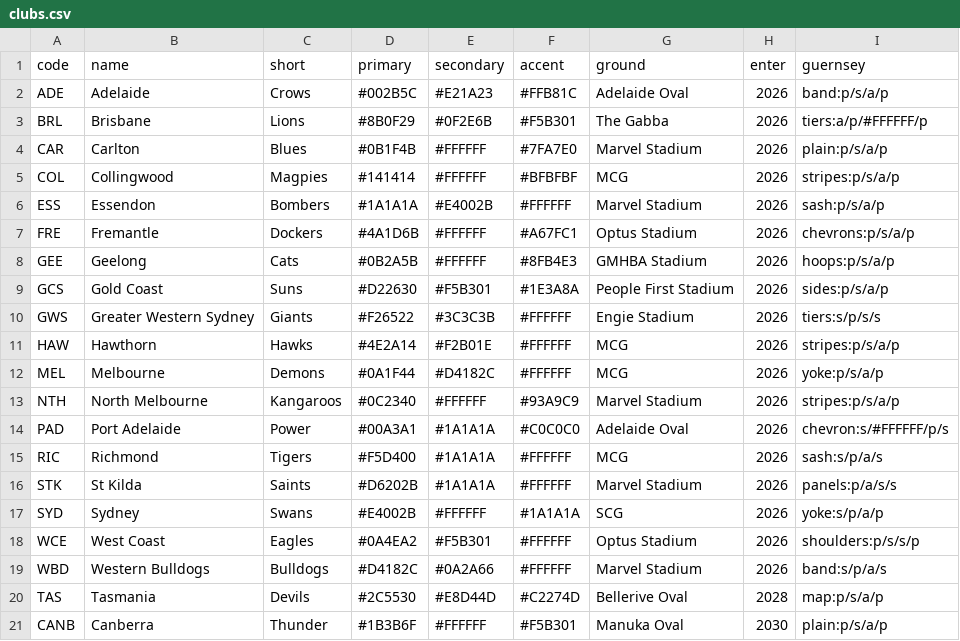
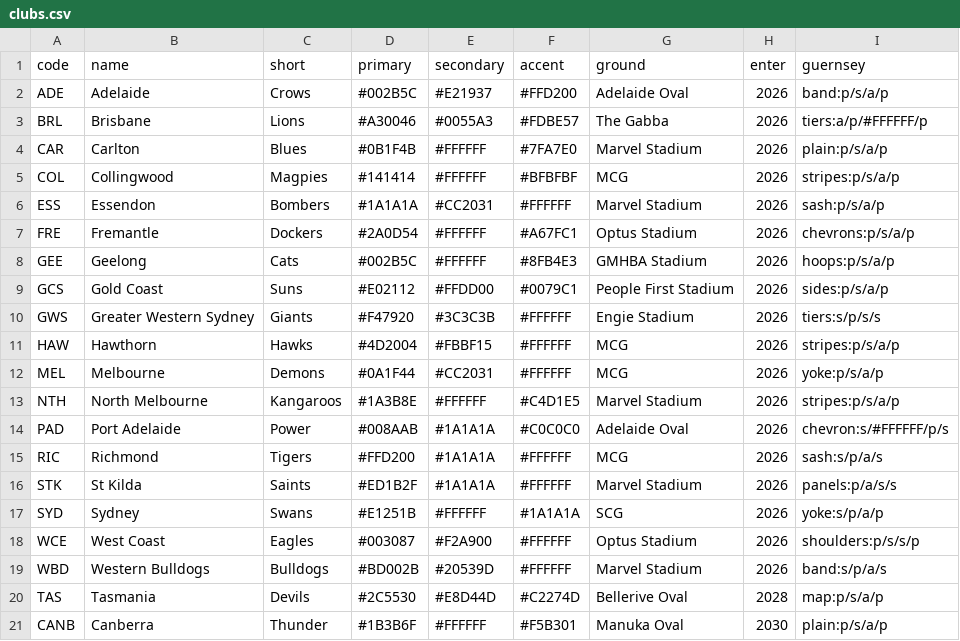
Before and after one commit to gabebartolo-spec/Afl-auto-battler, a CSV file: data/clubs.csv, drawn as a sheet.

```diff
--- a/data/clubs.csv
+++ b/data/clubs.csv
@@ -1,20 +1,20 @@
 code,name,short,primary,secondary,accent,ground,enter,guernsey
-ADE,Adelaide,Crows,#002B5C,#E21A23,#FFB81C,Adelaide Oval,2026,band:p/s/a/p
-BRL,Brisbane,Lions,#8B0F29,#0F2E6B,#F5B301,The Gabba,2026,tiers:a/p/#FFFFFF/p
+ADE,Adelaide,Crows,#002B5C,#E21937,#FFD200,Adelaide Oval,2026,band:p/s/a/p
+BRL,Brisbane,Lions,#A30046,#0055A3,#FDBE57,The Gabba,2026,tiers:a/p/#FFFFFF/p
 CAR,Carlton,Blues,#0B1F4B,#FFFFFF,#7FA7E0,Marvel Stadium,2026,plain:p/s/a/p
 COL,Collingwood,Magpies,#141414,#FFFFFF,#BFBFBF,MCG,2026,stripes:p/s/a/p
-ESS,Essendon,Bombers,#1A1A1A,#E4002B,#FFFFFF,Marvel Stadium,2026,sash:p/s/a/p
-FRE,Fremantle,Dockers,#4A1D6B,#FFFFFF,#A67FC1,Optus Stadium,2026,chevrons:p/s/a/p
-GEE,Geelong,Cats,#0B2A5B,#FFFFFF,#8FB4E3,GMHBA Stadium,2026,hoops:p/s/a/p
-GCS,Gold Coast,Suns,#D22630,#F5B301,#1E3A8A,People First Stadium,2026,sides:p/s/a/p
-GWS,Greater Western Sydney,Giants,#F26522,#3C3C3B,#FFFFFF,Engie Stadium,2026,tiers:s/p/s/s
-HAW,Hawthorn,Hawks,#4E2A14,#F2B01E,#FFFFFF,MCG,2026,stripes:p/s/a/p
-MEL,Melbourne,Demons,#0A1F44,#D4182C,#FFFFFF,MCG,2026,yoke:p/s/a/p
-NTH,North Melbourne,Kangaroos,#0C2340,#FFFFFF,#93A9C9,Marvel Stadium,2026,stripes:p/s/a/p
-PAD,Port Adelaide,Power,#00A3A1,#1A1A1A,#C0C0C0,Adelaide Oval,2026,chevron:s/#FFFFFF/p/s
-RIC,Richmond,Tigers,#F5D400,#1A1A1A,#FFFFFF,MCG,2026,sash:s/p/a/s
-STK,St Kilda,Saints,#D6202B,#1A1A1A,#FFFFFF,Marvel Stadium,2026,panels:p/a/s/s
-SYD,Sydney,Swans,#E4002B,#FFFFFF,#1A1A1A,SCG,2026,yoke:s/p/a/p
-WCE,West Coast,Eagles,#0A4EA2,#F5B301,#FFFFFF,Optus Stadium,2026,shoulders:p/s/s/p
-WBD,Western Bulldogs,Bulldogs,#D4182C,#0A2A66,#FFFFFF,Marvel Stadium,2026,band:s/p/a/s
+ESS,Essendon,Bombers,#1A1A1A,#CC2031,#FFFFFF,Marvel Stadium,2026,sash:p/s/a/p
+FRE,Fremantle,Dockers,#2A0D54,#FFFFFF,#A67FC1,Optus Stadium,2026,chevrons:p/s/a/p
+GEE,Geelong,Cats,#002B5C,#FFFFFF,#8FB4E3,GMHBA Stadium,2026,hoops:p/s/a/p
+GCS,Gold Coast,Suns,#E02112,#FFDD00,#0079C1,People First Stadium,2026,sides:p/s/a/p
+GWS,Greater Western Sydney,Giants,#F47920,#3C3C3B,#FFFFFF,Engie Stadium,2026,tiers:s/p/s/s
+HAW,Hawthorn,Hawks,#4D2004,#FBBF15,#FFFFFF,MCG,2026,stripes:p/s/a/p
+MEL,Melbourne,Demons,#0A1F44,#CC2031,#FFFFFF,MCG,2026,yoke:p/s/a/p
+NTH,North Melbourne,Kangaroos,#1A3B8E,#FFFFFF,#C4D1E5,Marvel Stadium,2026,stripes:p/s/a/p
+PAD,Port Adelaide,Power,#008AAB,#1A1A1A,#C0C0C0,Adelaide Oval,2026,chevron:s/#FFFFFF/p/s
+RIC,Richmond,Tigers,#FFD200,#1A1A1A,#FFFFFF,MCG,2026,sash:s/p/a/s
+STK,St Kilda,Saints,#ED1B2F,#1A1A1A,#FFFFFF,Marvel Stadium,2026,panels:p/a/s/s
+SYD,Sydney,Swans,#E1251B,#FFFFFF,#1A1A1A,SCG,2026,yoke:s/p/a/p
+WCE,West Coast,Eagles,#003087,#F2A900,#FFFFFF,Optus Stadium,2026,shoulders:p/s/s/p
+WBD,Western Bulldogs,Bulldogs,#BD002B,#20539D,#FFFFFF,Marvel Stadium,2026,band:s/p/a/s
 TAS,Tasmania,Devils,#2C5530,#E8D44D,#C2274D,Bellerive Oval,2028,map:p/s/a/p
```
Also changed, not shown: 3 other files.
